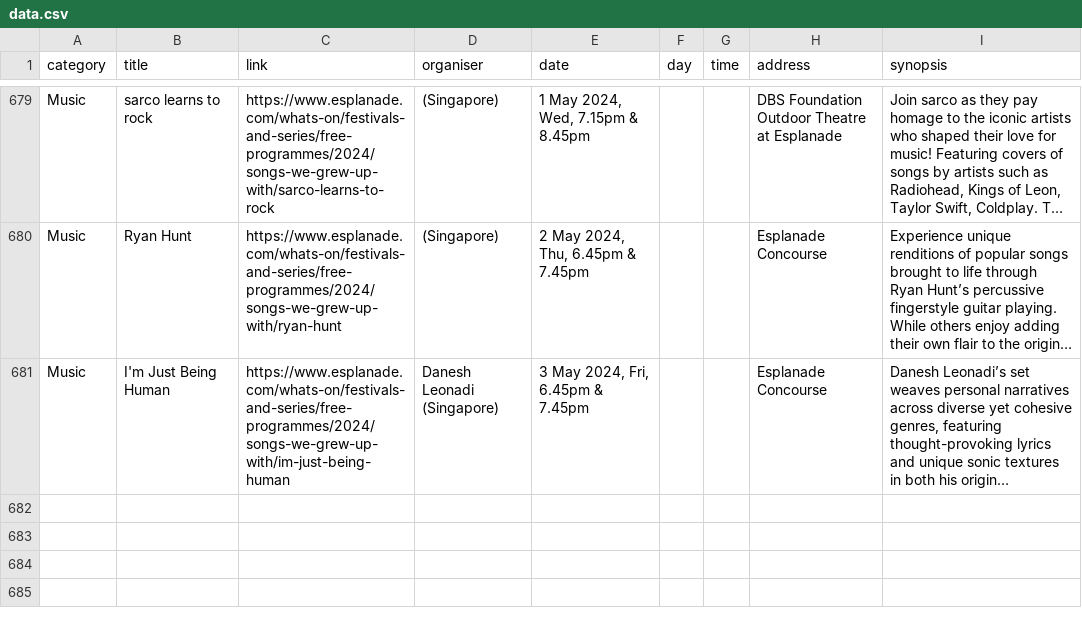
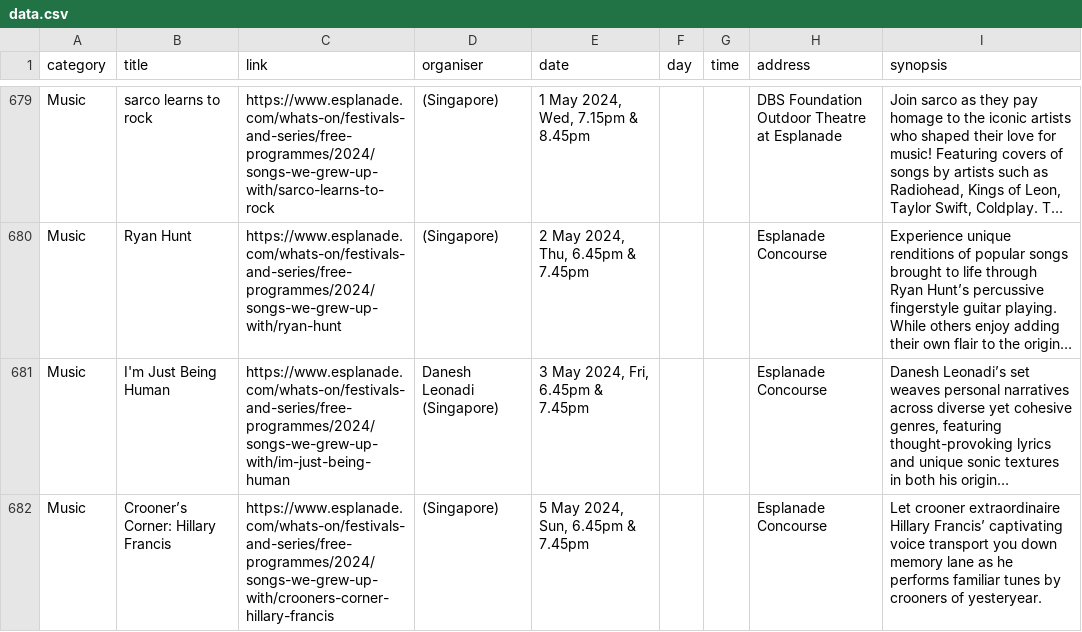
Before and after one commit to Joanna-Khek/free_music_esplanade_news, a CSV file: data.csv, drawn as a sheet; only a part is shown, gaps mark what is left out; long unchanged cells end in …; the diff names each change by its address in the sheet, - before the commit and + after, or states it on an @@ line.

```diff
--- a/data.csv
+++ b/data.csv
+row 682: Music | Crooner’s Corner: Hillary Francis | https://www.esplanade.com/whats-on/festivals-and-series/free-programmes/2024/songs-we-grew-up-with/crooners-corner-hillary-francis | (Singapore) | 5 May 2024, Sun, 6.45pm & 7.45pm |  |  | Esplanade Concourse | Let crooner extraordinaire Hillary Francis’ captivating voice transport you down memory lane as he performs familiar tunes by crooners of yesteryear.
```
